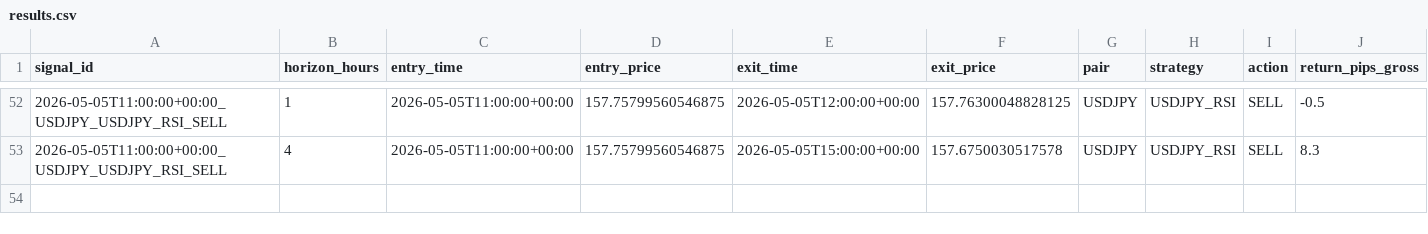
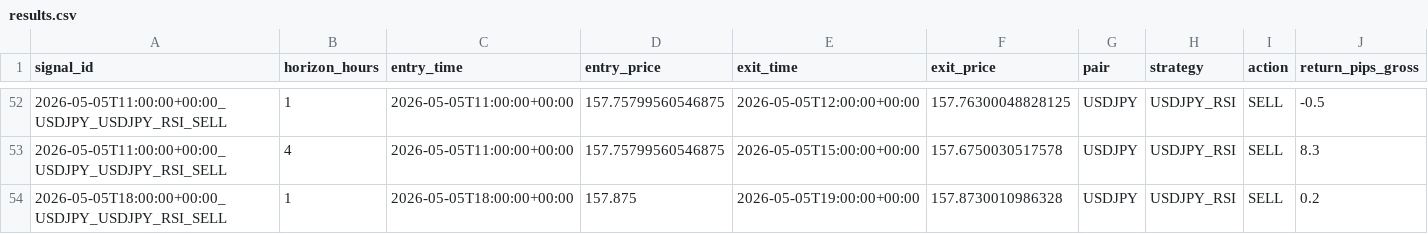
Before and after one commit to ichikawa27/fx-signals, a CSV file: logs/results.csv, drawn as a sheet; only a part is shown, gaps mark what is left out; rows hold the shown columns only; the diff names each change by its address in the sheet, - before the commit and + after, or states it on an @@ line.

```diff
--- a/logs/results.csv
+++ b/logs/results.csv
+row 54: 2026-05-05T18:00:00+00:00_USDJPY_USDJPY_RSI_SELL | 1 | 2026-05-05T18:00:00+00:00 | 157.875 | 2026-05-05T19:00:00+00:00 | 157.8730010986328 | USDJPY | USDJPY_RSI | SELL | 0.2
```
